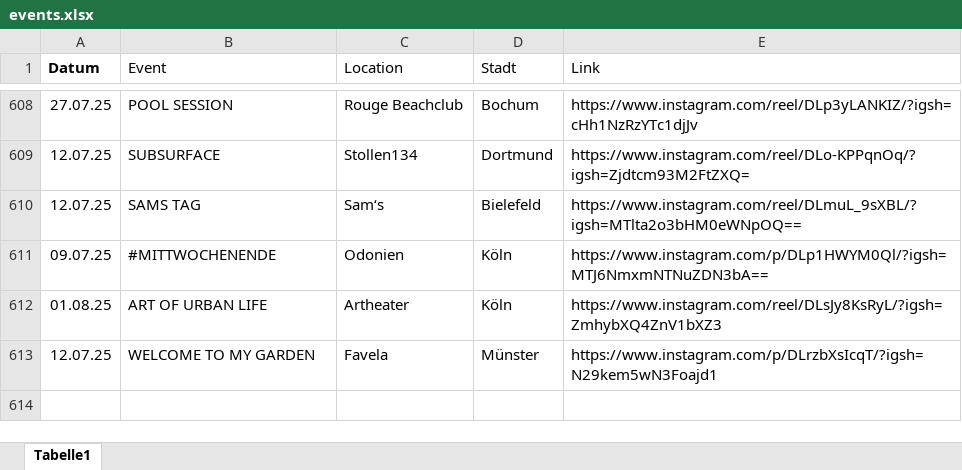
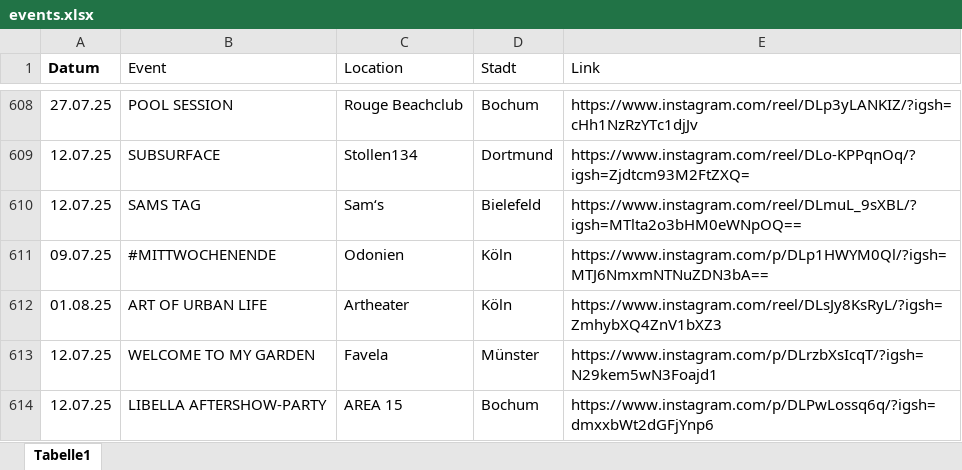
Before and after one commit to rafaelthetrue/rafaelthetrue.github.io, an Excel workbook: events.xlsx, sheet Tabelle1, drawn as a sheet; only a part is shown, gaps mark what is left out; values as stored, in another font and other column widths than the file's, no borders; the diff names each change by its address in the sheet, - before the commit and + after, or states it on an @@ line.

Commit message:
Add files via upload

```diff
--- a/events.xlsx (sheet Tabelle1)
+++ b/events.xlsx (sheet Tabelle1)
+row 614: 12.07.25 | LIBELLA AFTERSHOW-PARTY | AREA 15 | Bochum | https://www.instagram.com/p/DLPwLossq6q/?igsh=dmxxbWt2dGFjYnp6
```
